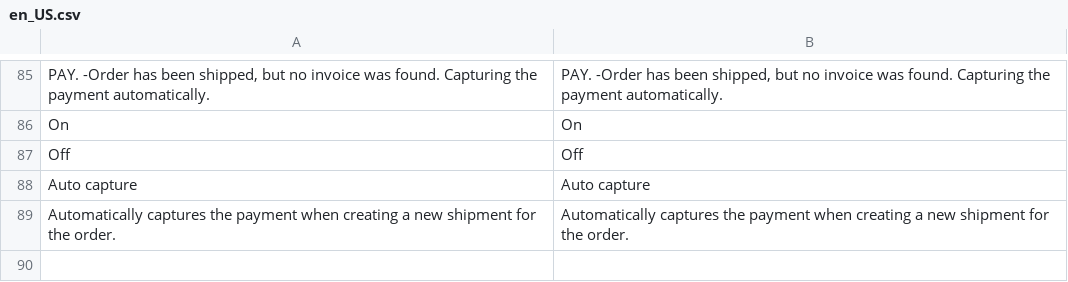
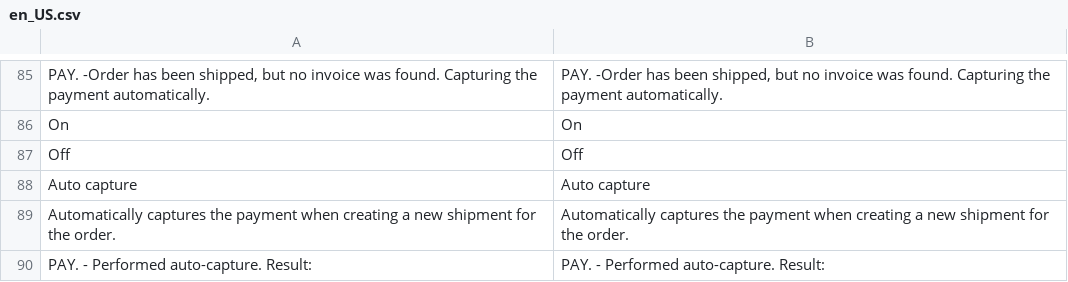
Before and after one commit to paynl/magento2-plugin, a CSV file: i18n/en_US.csv, drawn as a sheet; only a part is shown, gaps mark what is left out; the diff names each change by its address in the sheet, - before the commit and + after, or states it on an @@ line.

```diff
--- a/i18n/en_US.csv
+++ b/i18n/en_US.csv
+row 90: PAY. - Performed auto-capture. Result: | PAY. - Performed auto-capture. Result:
```
Also changed, not shown: i18n/nl_NL.csv, 1 other file.
